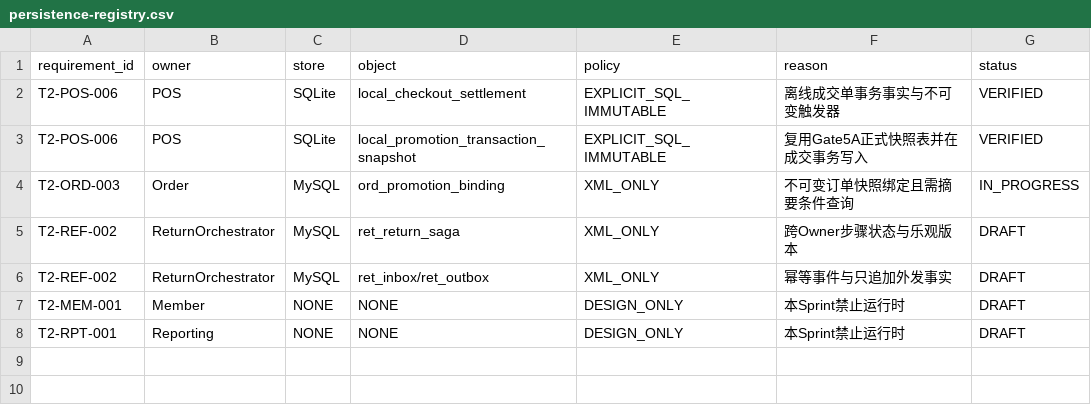
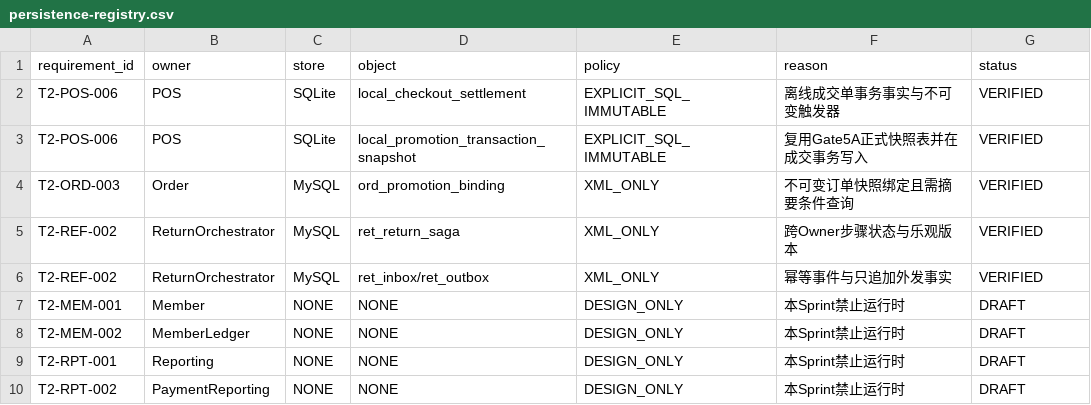
Before and after one commit to eiven-xxw/jshPOS, a CSV file: contracts/t2/gate5b/persistence-registry.csv, drawn as a sheet.

```diff
--- a/contracts/t2/gate5b/persistence-registry.csv
+++ b/contracts/t2/gate5b/persistence-registry.csv
@@ -3,6 +3,8 @@ T2-POS-006,POS,SQLite,local_checkout_settlement,EXPLICIT_SQL_IMMUTABLE,离线成
 T2-POS-006,POS,SQLite,local_promotion_transaction_snapshot,EXPLICIT_SQL_IMMUTABLE,复用Gate5A正式快照表并在成交事务写入,VERIFIED
-T2-ORD-003,Order,MySQL,ord_promotion_binding,XML_ONLY,不可变订单快照绑定且需摘要条件查询,IN_PROGRESS
-T2-REF-002,ReturnOrchestrator,MySQL,ret_return_saga,XML_ONLY,跨Owner步骤状态与乐观版本,DRAFT
-T2-REF-002,ReturnOrchestrator,MySQL,ret_inbox/ret_outbox,XML_ONLY,幂等事件与只追加外发事实,DRAFT
+T2-ORD-003,Order,MySQL,ord_promotion_binding,XML_ONLY,不可变订单快照绑定且需摘要条件查询,VERIFIED
+T2-REF-002,ReturnOrchestrator,MySQL,ret_return_saga,XML_ONLY,跨Owner步骤状态与乐观版本,VERIFIED
+T2-REF-002,ReturnOrchestrator,MySQL,ret_inbox/ret_outbox,XML_ONLY,幂等事件与只追加外发事实,VERIFIED
 T2-MEM-001,Member,NONE,NONE,DESIGN_ONLY,本Sprint禁止运行时,DRAFT
+T2-MEM-002,MemberLedger,NONE,NONE,DESIGN_ONLY,本Sprint禁止运行时,DRAFT
 T2-RPT-001,Reporting,NONE,NONE,DESIGN_ONLY,本Sprint禁止运行时,DRAFT
+T2-RPT-002,PaymentReporting,NONE,NONE,DESIGN_ONLY,本Sprint禁止运行时,DRAFT
```
Also changed, not shown: docs/governance/rtm.csv, 53 other files.
